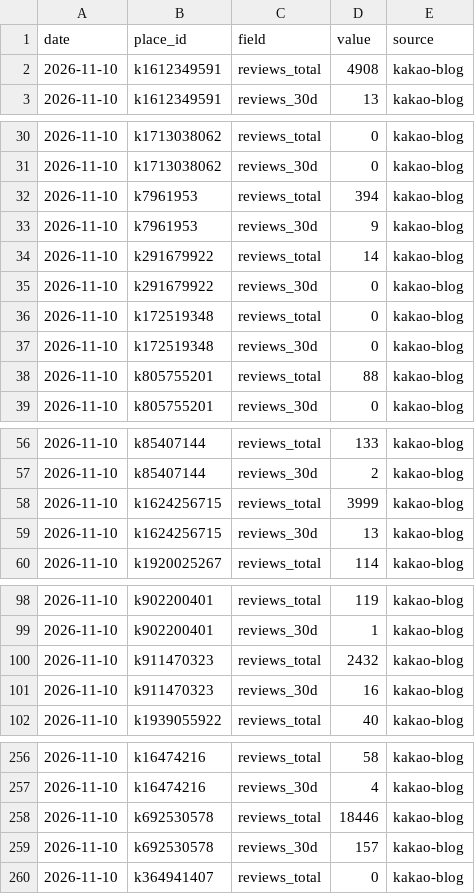
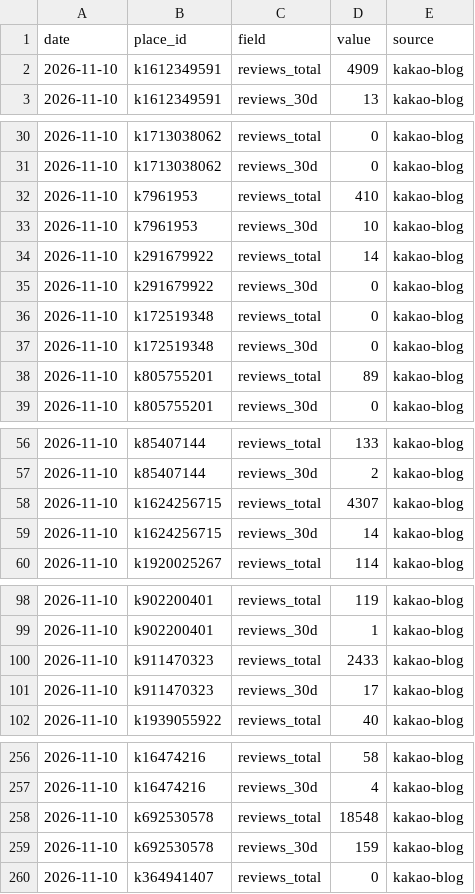
Before and after one commit to benpal826/tourism, a CSV file: data/mentions.csv, drawn as a sheet; only a part is shown, gaps mark what is left out; the diff covers the shown part only.

```diff
--- a/data/mentions.csv
+++ b/data/mentions.csv
@@ -1,3 +1,3 @@
 date,place_id,field,value,source
-2026-11-10,k1612349591,reviews_total,4908,kakao-blog
+2026-11-10,k1612349591,reviews_total,4909,kakao-blog
 2026-11-10,k1612349591,reviews_30d,13,kakao-blog
@@ -31,4 +31,4 @@ date,place_id,field,value,source
 2026-11-10,k1713038062,reviews_30d,0,kakao-blog
-2026-11-10,k7961953,reviews_total,394,kakao-blog
-2026-11-10,k7961953,reviews_30d,9,kakao-blog
+2026-11-10,k7961953,reviews_total,410,kakao-blog
+2026-11-10,k7961953,reviews_30d,10,kakao-blog
 2026-11-10,k291679922,reviews_total,14,kakao-blog
@@ -37,3 +37,3 @@ date,place_id,field,value,source
 2026-11-10,k172519348,reviews_30d,0,kakao-blog
-2026-11-10,k805755201,reviews_total,88,kakao-blog
+2026-11-10,k805755201,reviews_total,89,kakao-blog
 2026-11-10,k805755201,reviews_30d,0,kakao-blog
@@ -57,4 +57,4 @@ date,place_id,field,value,source
 2026-11-10,k85407144,reviews_30d,2,kakao-blog
-2026-11-10,k1624256715,reviews_total,3999,kakao-blog
-2026-11-10,k1624256715,reviews_30d,13,kakao-blog
+2026-11-10,k1624256715,reviews_total,4307,kakao-blog
+2026-11-10,k1624256715,reviews_30d,14,kakao-blog
 2026-11-10,k1920025267,reviews_total,114,kakao-blog
@@ -99,4 +99,4 @@ date,place_id,field,value,source
 2026-11-10,k902200401,reviews_30d,1,kakao-blog
-2026-11-10,k911470323,reviews_total,2432,kakao-blog
-2026-11-10,k911470323,reviews_30d,16,kakao-blog
+2026-11-10,k911470323,reviews_total,2433,kakao-blog
+2026-11-10,k911470323,reviews_30d,17,kakao-blog
 2026-11-10,k1939055922,reviews_total,40,kakao-blog
@@ -257,4 +257,4 @@ date,place_id,field,value,source
 2026-11-10,k16474216,reviews_30d,4,kakao-blog
-2026-11-10,k692530578,reviews_total,18446,kakao-blog
-2026-11-10,k692530578,reviews_30d,157,kakao-blog
+2026-11-10,k692530578,reviews_total,18548,kakao-blog
+2026-11-10,k692530578,reviews_30d,159,kakao-blog
 2026-11-10,k364941407,reviews_total,0,kakao-blog
```
Also changed, not shown: 8 edited cells elsewhere in this file, 10 other files.
